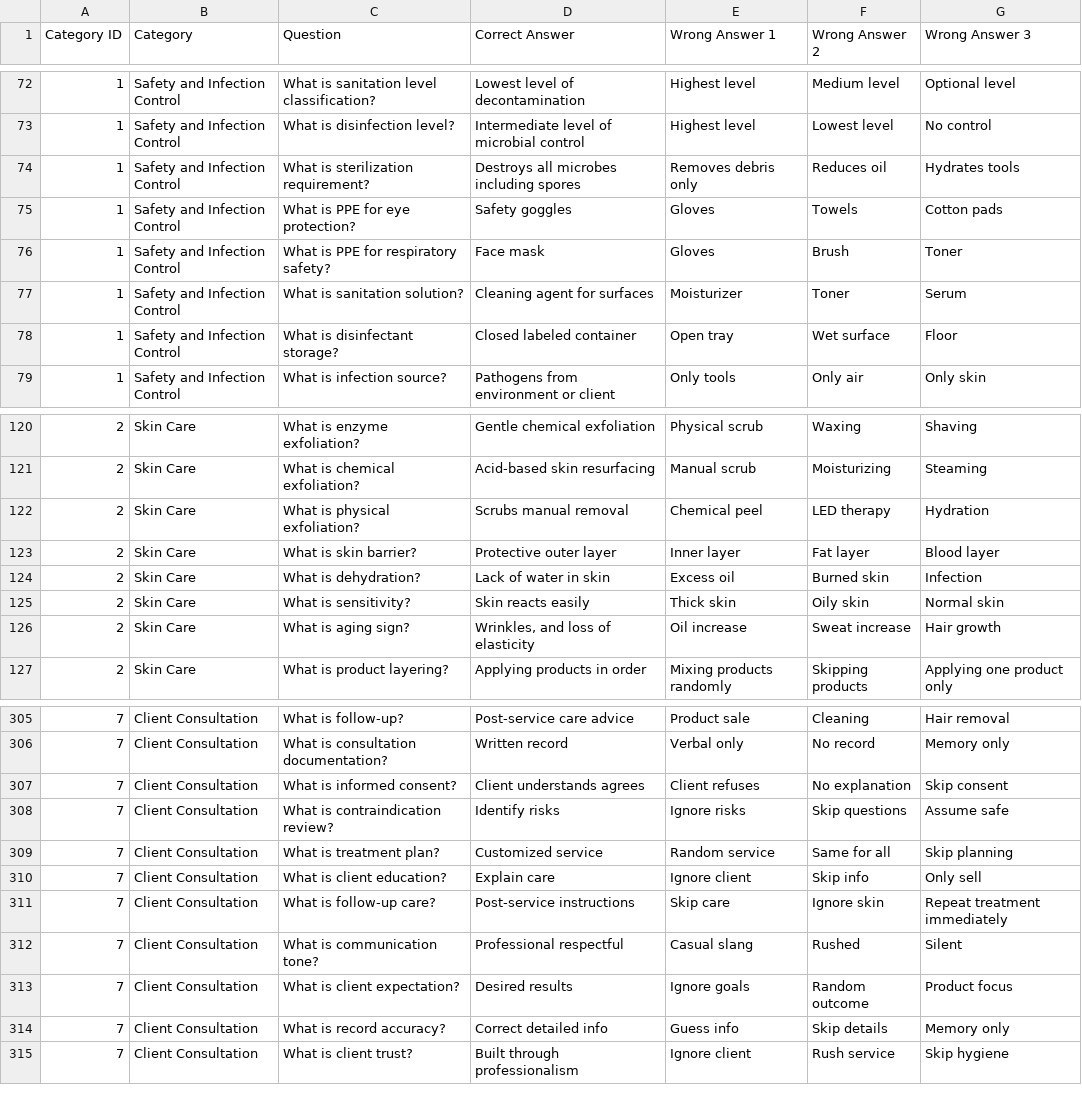
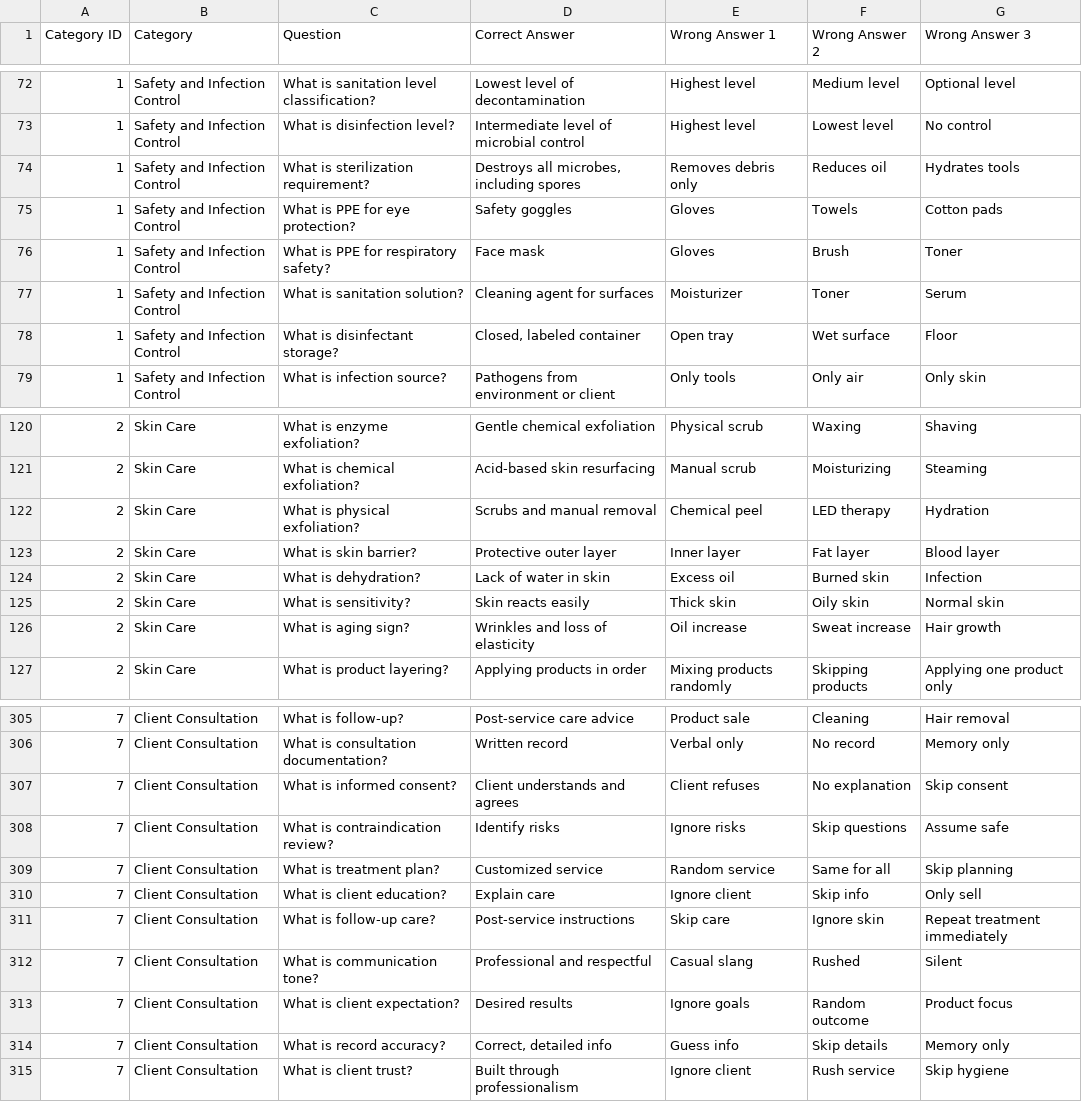
Before and after one commit to Murder-of-Crowz/a-test-app, a CSV file: assets/questions.csv, drawn as a sheet; only a part is shown, gaps mark what is left out; the diff covers the shown part only.

Commit message:
final passthrough, multiple fixes, rewrote some questions and answers for better grammar

```diff
--- a/assets/questions.csv
+++ b/assets/questions.csv
@@ -73,3 +73,3 @@ Category ID,Category,Question,Correct Answer,Wrong Answer 1,Wrong Answer 2,Wrong
 1,Safety and Infection Control,What is disinfection level?,Intermediate level of microbial control,Highest level,Lowest level,No control
-1,Safety and Infection Control,What is sterilization requirement?,Destroys all microbes including spores,Removes debris only,Reduces oil,Hydrates tools
+1,Safety and Infection Control,What is sterilization requirement?,"Destroys all microbes, including spores",Removes debris only,Reduces oil,Hydrates tools
 1,Safety and Infection Control,What is PPE for eye protection?,Safety goggles,Gloves,Towels,Cotton pads
@@ -77,3 +77,3 @@ Category ID,Category,Question,Correct Answer,Wrong Answer 1,Wrong Answer 2,Wrong
 1,Safety and Infection Control,What is sanitation solution?,Cleaning agent for surfaces,Moisturizer,Toner,Serum
-1,Safety and Infection Control,What is disinfectant storage?,Closed labeled container,Open tray,Wet surface,Floor
+1,Safety and Infection Control,What is disinfectant storage?,"Closed, labeled container",Open tray,Wet surface,Floor
 1,Safety and Infection Control,What is infection source?,Pathogens from environment or client,Only tools,Only air,Only skin
@@ -121,3 +121,3 @@ Category ID,Category,Question,Correct Answer,Wrong Answer 1,Wrong Answer 2,Wrong
 2,Skin Care,What is chemical exfoliation?,Acid-based skin resurfacing,Manual scrub,Moisturizing,Steaming
-2,Skin Care,What is physical exfoliation?,Scrubs manual removal,Chemical peel,LED therapy,Hydration
+2,Skin Care,What is physical exfoliation?,Scrubs and manual removal,Chemical peel,LED therapy,Hydration
 2,Skin Care,What is skin barrier?,Protective outer layer,Inner layer,Fat layer,Blood layer
@@ -125,3 +125,3 @@ Category ID,Category,Question,Correct Answer,Wrong Answer 1,Wrong Answer 2,Wrong
 2,Skin Care,What is sensitivity?,Skin reacts easily,Thick skin,Oily skin,Normal skin
-2,Skin Care,What is aging sign?,"Wrinkles, and loss of elasticity",Oil increase,Sweat increase,Hair growth
+2,Skin Care,What is aging sign?,Wrinkles and loss of elasticity,Oil increase,Sweat increase,Hair growth
 2,Skin Care,What is product layering?,Applying products in order,Mixing products randomly,Skipping products,Applying one product only
@@ -306,3 +306,3 @@ Category ID,Category,Question,Correct Answer,Wrong Answer 1,Wrong Answer 2,Wrong
 7,Client Consultation,What is consultation documentation?,Written record,Verbal only,No record,Memory only
-7,Client Consultation,What is informed consent?,Client understands agrees,Client refuses,No explanation,Skip consent
+7,Client Consultation,What is informed consent?,Client understands and agrees,Client refuses,No explanation,Skip consent
 7,Client Consultation,What is contraindication review?,Identify risks,Ignore risks,Skip questions,Assume safe
@@ -311,5 +311,5 @@ Category ID,Category,Question,Correct Answer,Wrong Answer 1,Wrong Answer 2,Wrong
 7,Client Consultation,What is follow-up care?,Post-service instructions,Skip care,Ignore skin,Repeat treatment immediately
-7,Client Consultation,What is communication tone?,Professional respectful,Casual slang,Rushed,Silent
+7,Client Consultation,What is communication tone?,Professional and respectful,Casual slang,Rushed,Silent
 7,Client Consultation,What is client expectation?,Desired results,Ignore goals,Random outcome,Product focus
-7,Client Consultation,What is record accuracy?,Correct detailed info,Guess info,Skip details,Memory only
+7,Client Consultation,What is record accuracy?,"Correct, detailed info",Guess info,Skip details,Memory only
 7,Client Consultation,What is client trust?,Built through professionalism,Ignore client,Rush service,Skip hygiene
```
Also changed, not shown: 39 edited cells elsewhere in this file.
